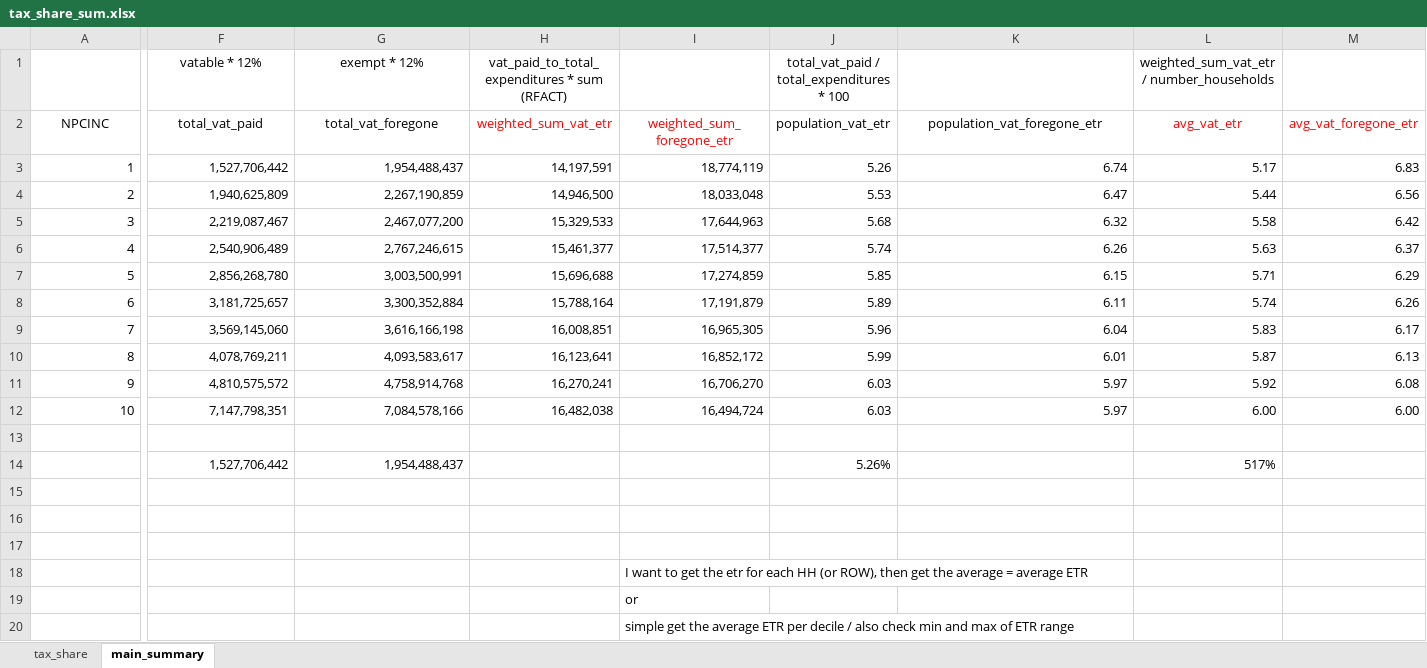
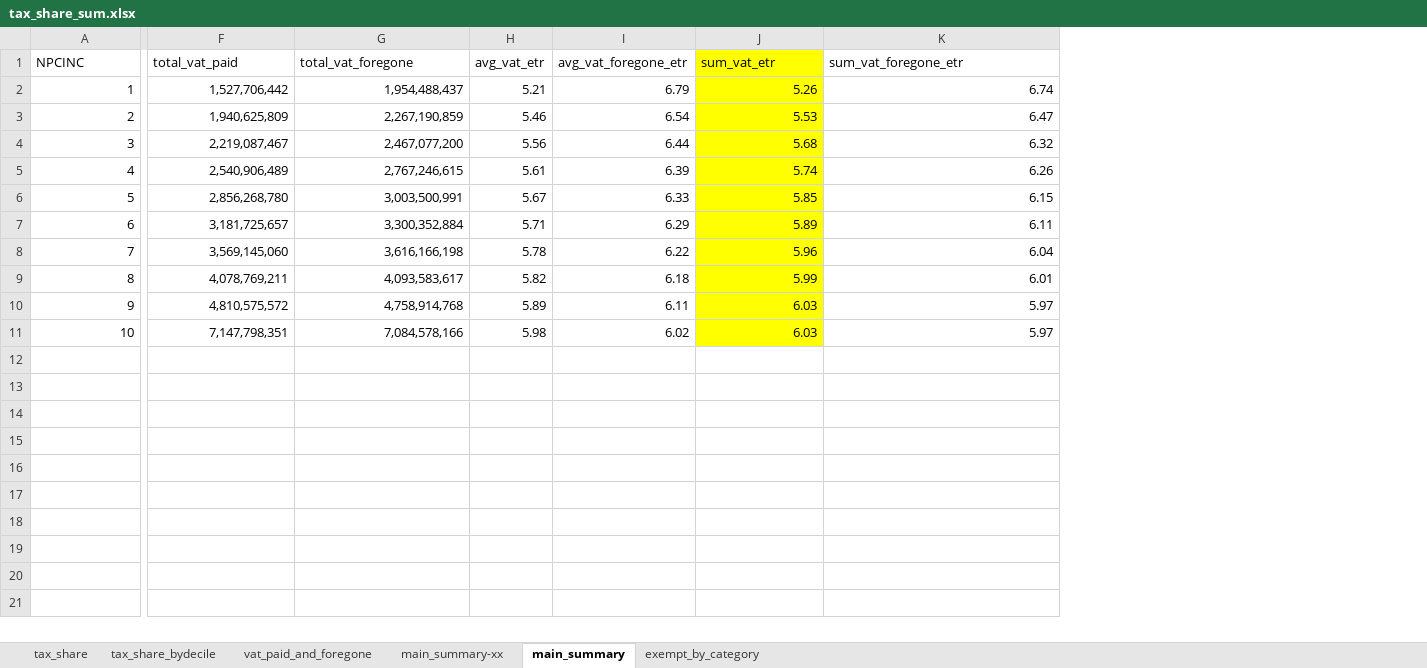
Before and after one commit to edreiyu/vat_burden_analysis, an Excel workbook: outputs/tax_share_sum.xlsx, sheet main_summary, drawn as a sheet; only a part is shown, gaps mark what is left out; values as stored, in another font and other column widths than the file's, no borders; conditional formats not drawn; removed rows and columns are numbered as before the commit, all else as after; rows hold the shown columns only; the diff covers the shown part only; the diff names each change by its address in the sheet, - before the commit and + after, or states it on an @@ line.

Commit message:
ran all summary tables

```diff
--- a/outputs/tax_share_sum.xlsx (sheet main_summary)
+++ b/outputs/tax_share_sum.xlsx (sheet main_summary)
+sheet tab: tax_share_bydecile
+sheet tab: vat_paid_and_foregone
+sheet tab: main_summary-xx
+sheet tab: exempt_by_category
-column H (weighted_sum_vat_etr), rows 3-12: 14,197,591 | 14,946,500 | 15,329,533 | 15,461,377 | 15,696,688 | 15,788,164 | 16,008,851 | 16,123,641 | 16,270,241 | 16,482,038
-column I (weighted_sum_foregone_etr), rows 3-12: 18,774,119 | 18,033,048 | 17,644,963 | 17,514,377 | 17,274,859 | 17,191,879 | 16,965,305 | 16,852,172 | 16,706,270 | 16,494,724
+column H (avg_vat_etr), rows 2-11: 5.21 | 5.46 | 5.56 | 5.61 | 5.67 | 5.71 | 5.78 | 5.82 | 5.89 | 5.98
+column I (avg_vat_foregone_etr), rows 2-11: 6.79 | 6.54 | 6.44 | 6.39 | 6.33 | 6.29 | 6.22 | 6.18 | 6.11 | 6.02
-column L (avg_vat_etr), rows 3-12: 5.17 | 5.44 | 5.58 | 5.63 | 5.71 | 5.74 | 5.83 | 5.87 | 5.92 | 6.00
-column M (avg_vat_foregone_etr), rows 3-12: 6.83 | 6.56 | 6.42 | 6.37 | 6.29 | 6.26 | 6.17 | 6.13 | 6.08 | 6.00
-row 1:  | vatable * 12% | exempt * 12% | vat_paid_to_total_expenditures * sum (RFACT) |  | total_vat_paid / total_expenditures * 100 |  | weighted_sum_vat_etr / number_households
-A1:G1 alignment: center
+A1:G1 alignment: left
-J1: population_vat_etr
+J1: sum_vat_etr
-J1:J11 fill: none
+J1:J11 fill: #FFFF00
-J1:K1 alignment: center
+J1:K1 alignment: left
-K1: population_vat_foregone_etr
+K1: sum_vat_foregone_etr
-row 13: (empty)
-row 14:  | 1,527,706,442 | 1,954,488,437 |  |  | 5.26% |  | 517%
-row 15: (empty)
-row 16: (empty)
-row 17: (empty)
-row 18:  |  |  |  | I want to get the etr for each HH (or ROW), then get the average = average ETR
-row 19:  |  |  |  | or
-row 20:  |  |  |  | simple get the average ETR per decile / also check min and max of ETR range
```
Also changed, not shown: cell formats elsewhere in this sheet, sheet tax_share, 1 other file.
